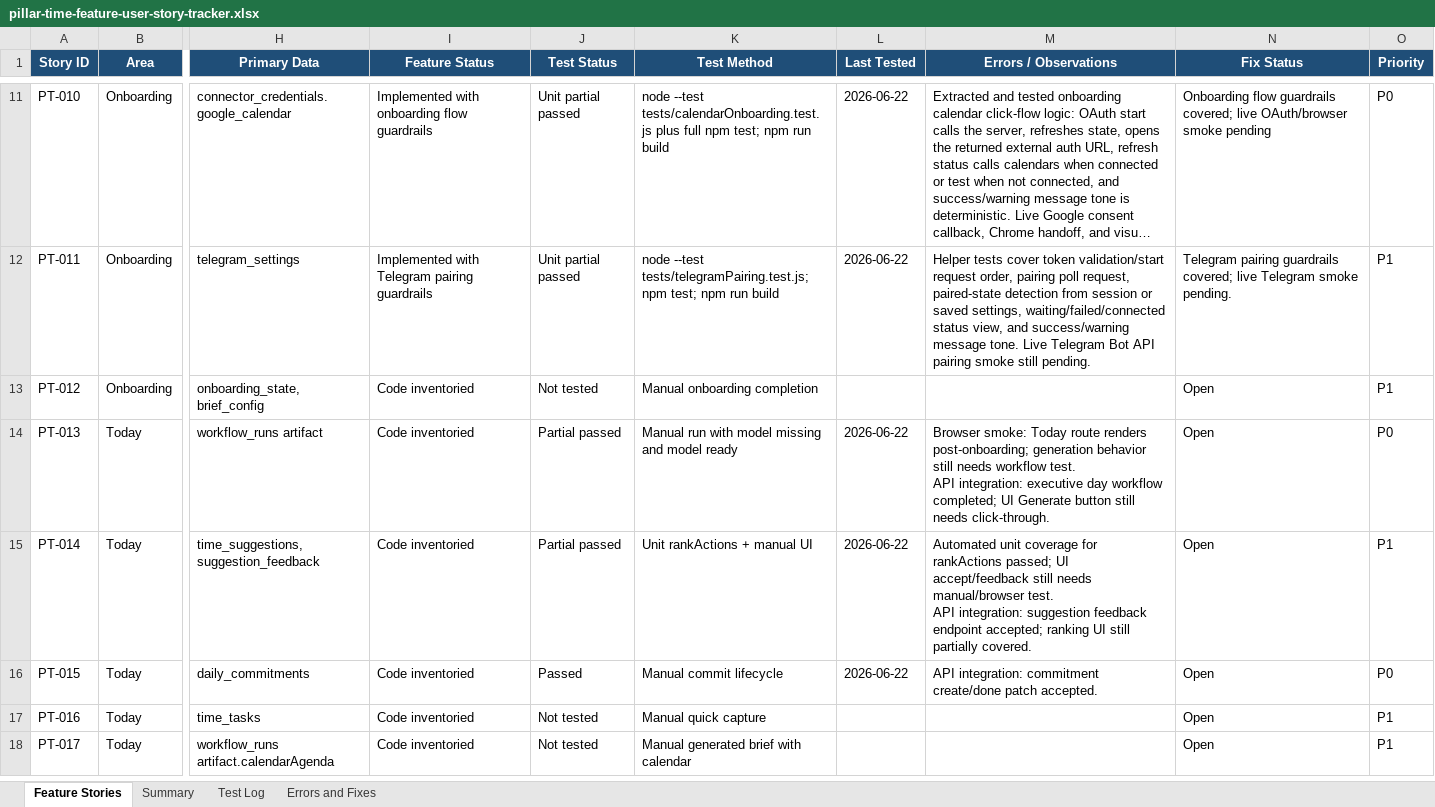
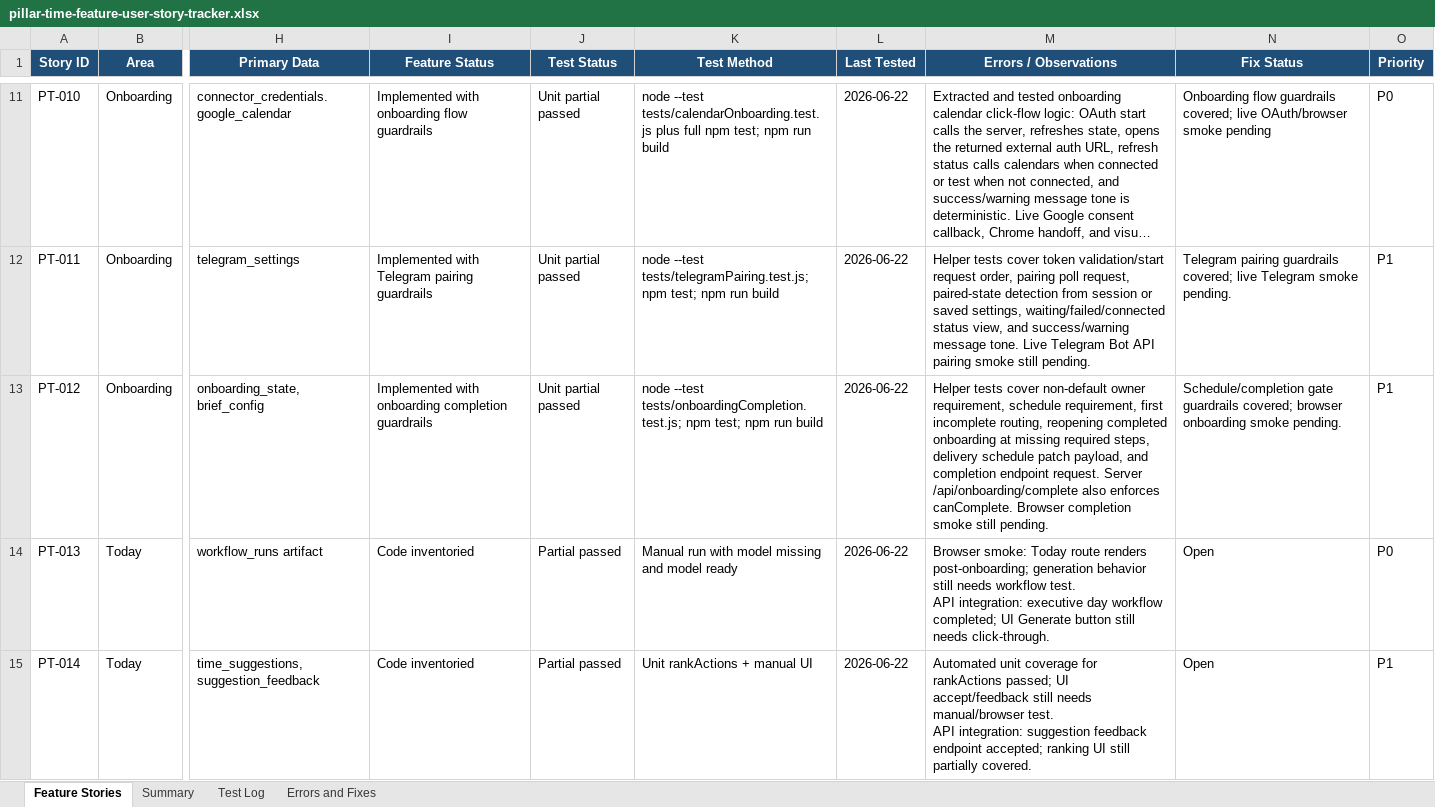
Before and after one commit to Transformation-Agency/pillar-time, an Excel workbook: docs/pillar-time-feature-user-story-tracker.xlsx, sheet Feature Stories, drawn as a sheet; only a part is shown, gaps mark what is left out; the shorter side is filled out with more unchanged rows; long unchanged cells end in …; values as stored, in another font and other column widths than the file's, no borders; table styles not drawn; the diff names each change by its address in the sheet, - before the commit and + after, or states it on an @@ line.

Commit message:
Add onboarding completion guardrail tests

```diff
--- a/docs/pillar-time-feature-user-story-tracker.xlsx (sheet Feature Stories)
+++ b/docs/pillar-time-feature-user-story-tracker.xlsx (sheet Feature Stories)
-I13 (Feature Status): Code inventoried
+I13 (Feature Status): Implemented with onboarding completion guardrails
-J13 (Test Status): Not tested
+J13 (Test Status): Unit partial passed
-K13 (Test Method): Manual onboarding completion
+K13 (Test Method): node --test tests/onboardingCompletion.test.js; npm test; npm run build
-L13 (Last Tested): (empty)
+L13 (Last Tested): 2026-06-22
-M13 (Errors / Observations): (empty)
+M13 (Errors / Observations): Helper tests cover non-default owner requirement, schedule requirement, first incomplete routing, reopening completed onboarding at missing required steps, delivery schedule patch payload, and completion endpoint request. Server /api/onboarding/complete also enforces canComplete. Browser completion smoke still pending.
-N13 (Fix Status): Open
+N13 (Fix Status): Schedule/completion gate guardrails covered; browser onboarding smoke pending.
```
Also changed, not shown: sheet Test Log, sheet Summary, 3 other files.
